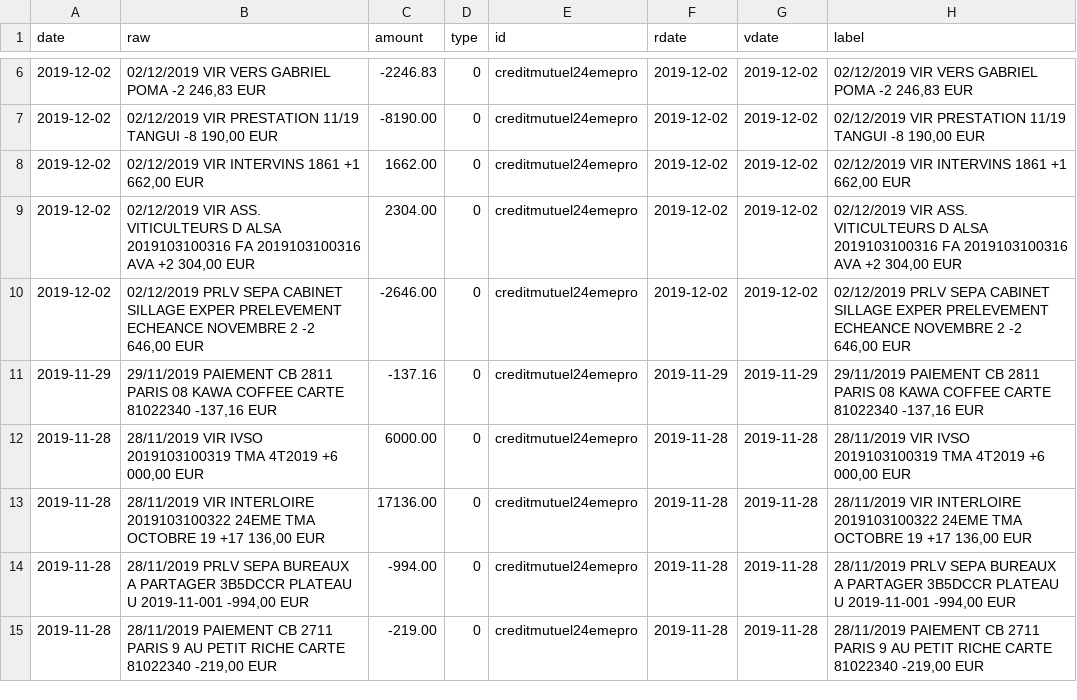
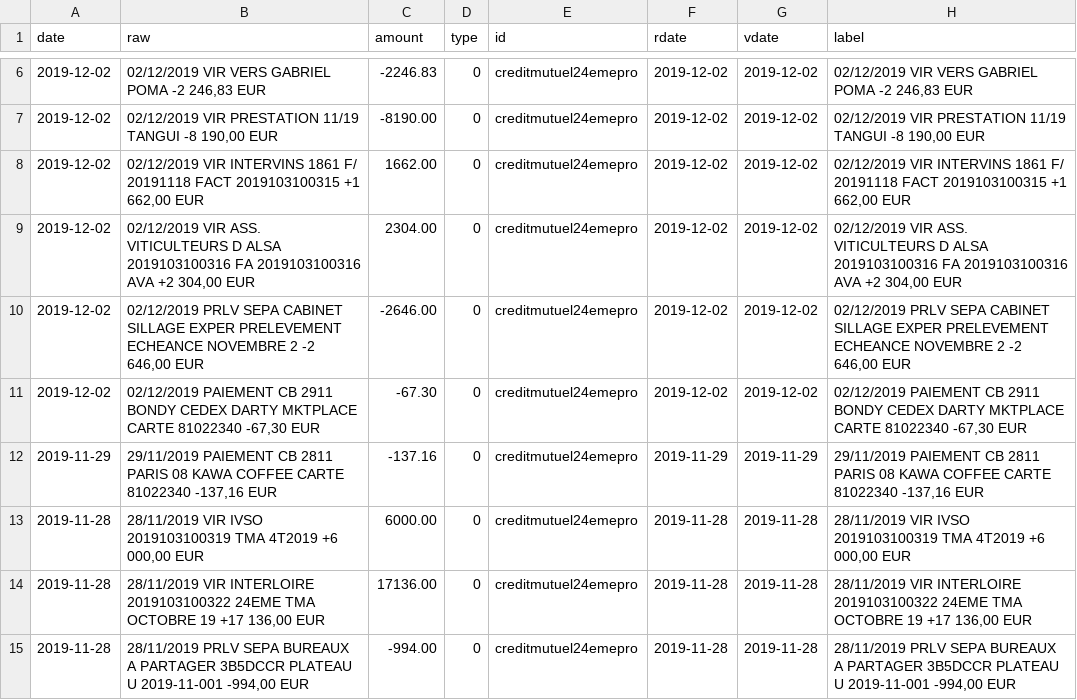
Before and after one commit to 24eme/banque, a CSV file: data/history.csv, drawn as a sheet; only a part is shown, gaps mark what is left out; the shorter side is filled out with more unchanged rows.

Commit message:
Mise à jour des opérations

```diff
--- a/data/history.csv
+++ b/data/history.csv
@@ -7,5 +7,6 @@ date,"raw",amount,type,id,rdate,vdate,"label"
 2019-12-02,"02/12/2019 VIR PRESTATION 11/19 TANGUI -8 190,00 EUR",-8190.00,0,creditmutuel24emepro,2019-12-02,2019-12-02,"02/12/2019 VIR PRESTATION 11/19 TANGUI -8 190,00 EUR"
-2019-12-02,"02/12/2019 VIR INTERVINS 1861 +1 662,00 EUR",1662.00,0,creditmutuel24emepro,2019-12-02,2019-12-02,"02/12/2019 VIR INTERVINS 1861 +1 662,00 EUR"
+2019-12-02,"02/12/2019 VIR INTERVINS 1861 F/ 20191118 FACT 2019103100315 +1 662,00 EUR",1662.00,0,creditmutuel24emepro,2019-12-02,2019-12-02,"02/12/2019 VIR INTERVINS 1861 F/ 20191118 FACT 2019103100315 +1 662,00 EUR"
 2019-12-02,"02/12/2019 VIR ASS. VITICULTEURS D ALSA 2019103100316 FA 2019103100316 AVA +2 304,00 EUR",2304.00,0,creditmutuel24emepro,2019-12-02,2019-12-02,"02/12/2019 VIR ASS. VITICULTEURS D ALSA 2019103100316 FA 2019103100316 AVA +2 304,00 EUR"
 2019-12-02,"02/12/2019 PRLV SEPA CABINET SILLAGE EXPER PRELEVEMENT ECHEANCE NOVEMBRE 2 -2 646,00 EUR",-2646.00,0,creditmutuel24emepro,2019-12-02,2019-12-02,"02/12/2019 PRLV SEPA CABINET SILLAGE EXPER PRELEVEMENT ECHEANCE NOVEMBRE 2 -2 646,00 EUR"
+2019-12-02,"02/12/2019 PAIEMENT CB 2911 BONDY CEDEX DARTY MKTPLACE CARTE 81022340 -67,30 EUR",-67.30,0,creditmutuel24emepro,2019-12-02,2019-12-02,"02/12/2019 PAIEMENT CB 2911 BONDY CEDEX DARTY MKTPLACE CARTE 81022340 -67,30 EUR"
 2019-11-29,"29/11/2019 PAIEMENT CB 2811 PARIS 08 KAWA COFFEE CARTE 81022340 -137,16 EUR",-137.16,0,creditmutuel24emepro,2019-11-29,2019-11-29,"29/11/2019 PAIEMENT CB 2811 PARIS 08 KAWA COFFEE CARTE 81022340 -137,16 EUR"
```
